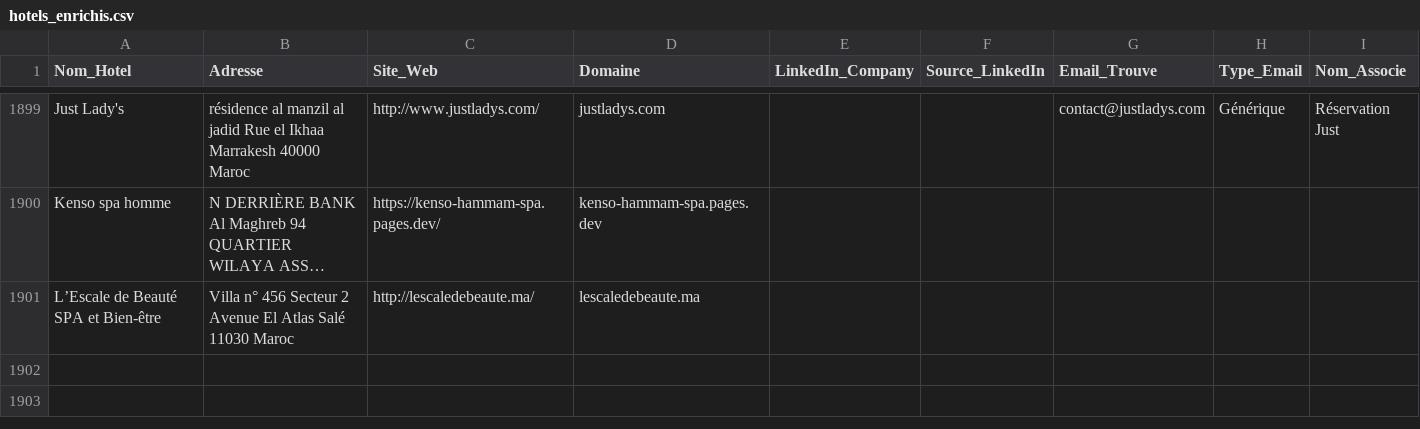
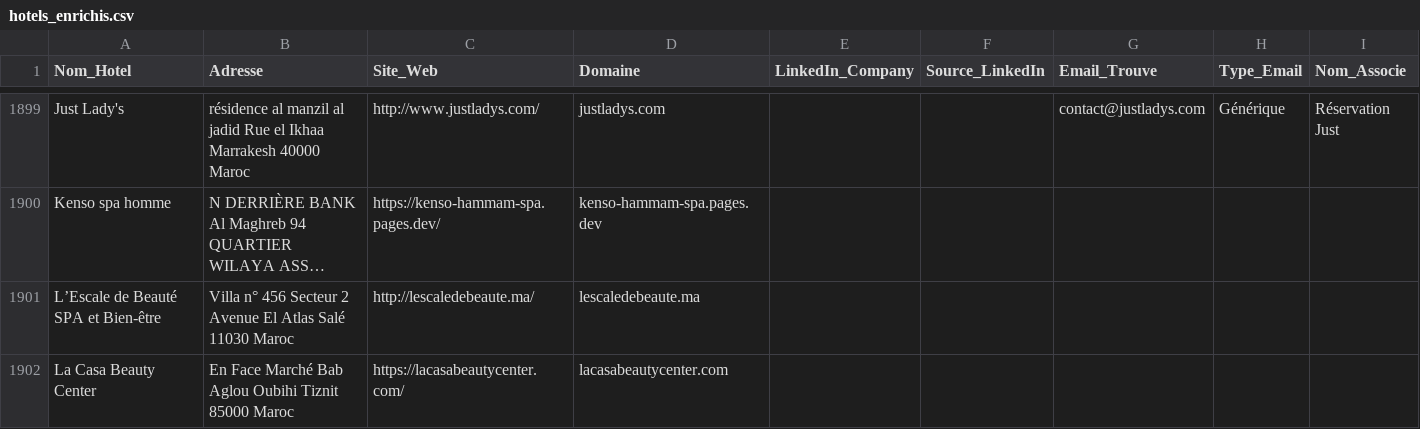
Before and after one commit to tsimokaza01-source/URL-3, a CSV file: hotels_enrichis.csv, drawn as a sheet; only a part is shown, gaps mark what is left out; long unchanged cells end in …; the diff names each change by its address in the sheet, - before the commit and + after, or states it on an @@ line.

```diff
--- a/hotels_enrichis.csv
+++ b/hotels_enrichis.csv
+row 1902: La Casa Beauty Center | En Face Marché Bab Aglou Oubihi Tiznit 85000 Maroc | https://lacasabeautycenter.com/ | lacasabeautycenter.com
```
Also changed, not shown: liste_hotels.csv.
